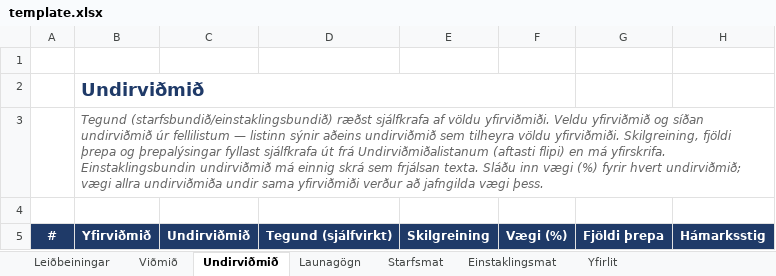
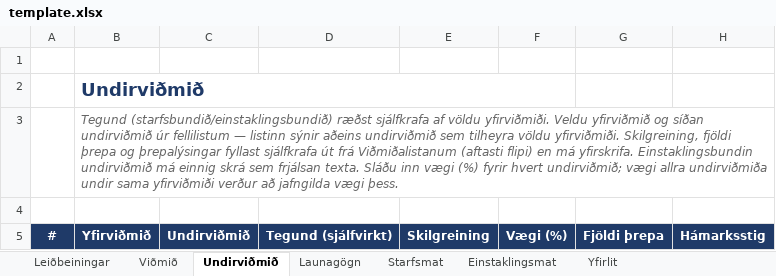
Before and after one commit to DMR-is/dmr.is, an Excel workbook: libs/directorate-of-equality/modules/src/report-excel/template.xlsx, sheet Undirviðmið, drawn as a sheet; only a part is shown; values as stored, in another font and other column widths than the file's, no borders; conditional formats not drawn; the diff names each change by its address in the sheet, - before the commit and + after, or states it on an @@ line.

Commit message:
feat(doe): ship the 2026-09-24 salary workbook
The template's authors added an Einstaklingsbundið dropdown on Viðmið C10,
formula-driven sorting on Yfirlit, and a Yfirviðmið definitions section on
the metadata tab, which they renamed from "Undirviðmiðalisti (Lýsigögn)" to
"Viðmiðalisti (Lýsigögn)". Viðmið D6:D10 hold typed text rather than
formulas, so a workbook written by a tool that does not recalculate keeps
its descriptions. Template version stays 2.0.

The parser needed no change: it reads no tab by the renamed name, and the
parsed sheets' columns are untouched. The sub-criterion catalog generator
did, since CI runs it: it now finds the tab under either name and stops at
the new Yfirviðmið section instead of reading it as catalog rows. The old
tab name stays on the ignored-sheet list for workbooks filled before the
rename.

```diff
--- a/libs/directorate-of-equality/modules/src/report-excel/template.xlsx (sheet Undirviðmið)
+++ b/libs/directorate-of-equality/modules/src/report-excel/template.xlsx (sheet Undirviðmið)
-B3: …út frá Undirviðmiðalistanum (aftasti flipi)…
+B3: …út frá Viðmiðalistanum (aftasti flipi)…
```
Also changed, not shown: sheet Viðmiðalisti (Lýsigögn), sheet Yfirlit, sheet Leiðbeiningar, sheet Viðmið, other sheet tabs, hidden cells, 7 other files.
